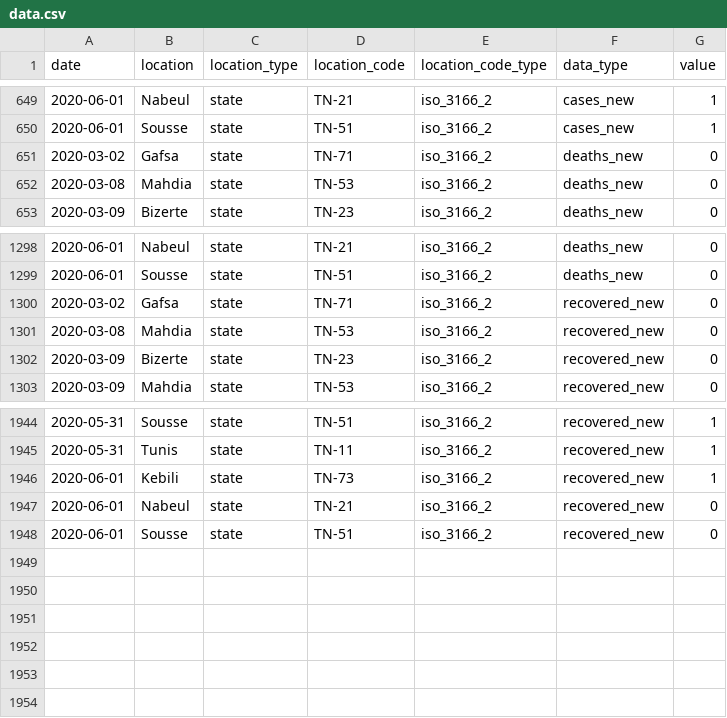
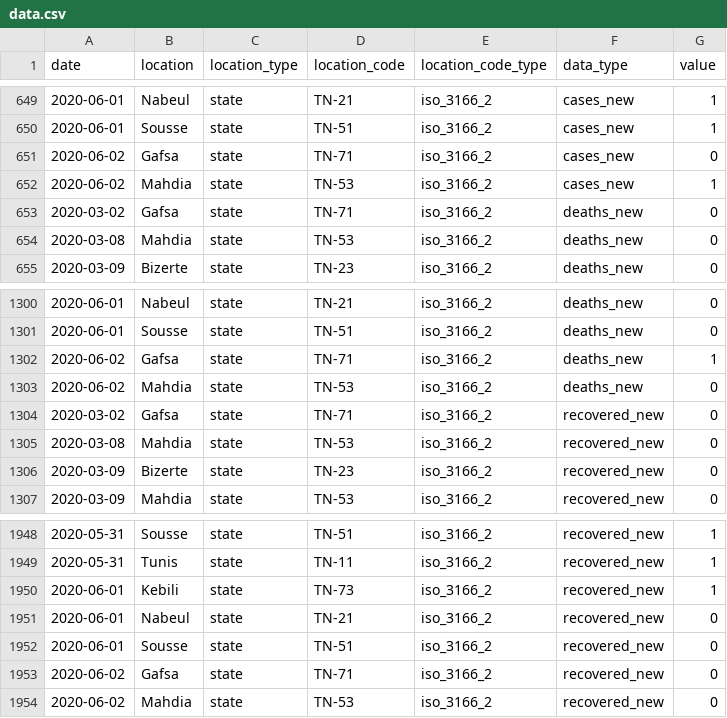
Before and after one commit to MounaBelaid/covid19datatunisia, a CSV file: dist/data.csv, drawn as a sheet; only a part is shown, gaps mark what is left out.

Commit message:
Update data.csv

```diff
--- a/dist/data.csv
+++ b/dist/data.csv
@@ -650,2 +650,4 @@ date,"location","location_type","location_code","location_code_type","data_type"
 2020-06-01,"Sousse","state","TN-51","iso_3166_2","cases_new",1
+2020-06-02,"Gafsa","state","TN-71","iso_3166_2","cases_new",0
+2020-06-02,"Mahdia","state","TN-53","iso_3166_2","cases_new",1
 2020-03-02,"Gafsa","state","TN-71","iso_3166_2","deaths_new",0
@@ -1299,2 +1301,4 @@ date,"location","location_type","location_code","location_code_type","data_type"
 2020-06-01,"Sousse","state","TN-51","iso_3166_2","deaths_new",0
+2020-06-02,"Gafsa","state","TN-71","iso_3166_2","deaths_new",1
+2020-06-02,"Mahdia","state","TN-53","iso_3166_2","deaths_new",0
 2020-03-02,"Gafsa","state","TN-71","iso_3166_2","recovered_new",0
@@ -1948 +1952,3 @@ date,"location","location_type","location_code","location_code_type","data_type"
 2020-06-01,"Sousse","state","TN-51","iso_3166_2","recovered_new",0
+2020-06-02,"Gafsa","state","TN-71","iso_3166_2","recovered_new",0
+2020-06-02,"Mahdia","state","TN-53","iso_3166_2","recovered_new",0
```
